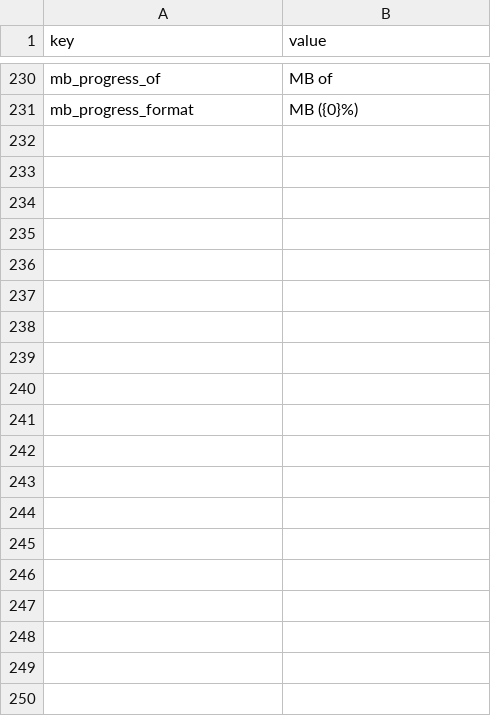
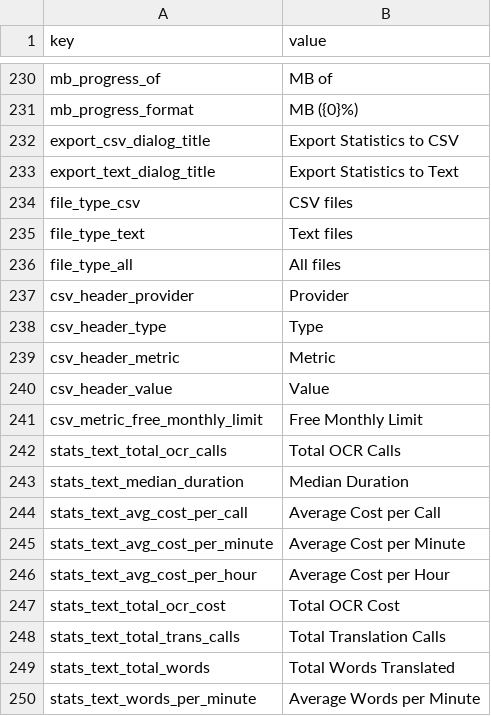
Before and after one commit to Yupsecous/game-title-translator, a CSV file: resources/gui_eng.csv, drawn as a sheet; only a part is shown, gaps mark what is left out; the diff covers the shown part only.

```diff
--- a/resources/gui_eng.csv
+++ b/resources/gui_eng.csv
@@ -231 +231,20 @@ mb_progress_of, MB of
 mb_progress_format, MB ({0}%)
+export_csv_dialog_title,Export Statistics to CSV
+export_text_dialog_title,Export Statistics to Text
+file_type_csv,CSV files
+file_type_text,Text files
+file_type_all,All files
+csv_header_provider,Provider
+csv_header_type,Type
+csv_header_metric,Metric
+csv_header_value,Value
+csv_metric_free_monthly_limit,Free Monthly Limit
+stats_text_total_ocr_calls,Total OCR Calls
+stats_text_median_duration,Median Duration
+stats_text_avg_cost_per_call,Average Cost per Call
+stats_text_avg_cost_per_minute,Average Cost per Minute
+stats_text_avg_cost_per_hour,Average Cost per Hour
+stats_text_total_ocr_cost,Total OCR Cost
+stats_text_total_trans_calls,Total Translation Calls
+stats_text_total_words,Total Words Translated
+stats_text_words_per_minute,Average Words per Minute
```
Also changed, not shown: 15 added rows, 2 removed rows, 7 moved rows and 4 edited cells elsewhere in this file, resources/gui_pol.csv, 2 other files.
